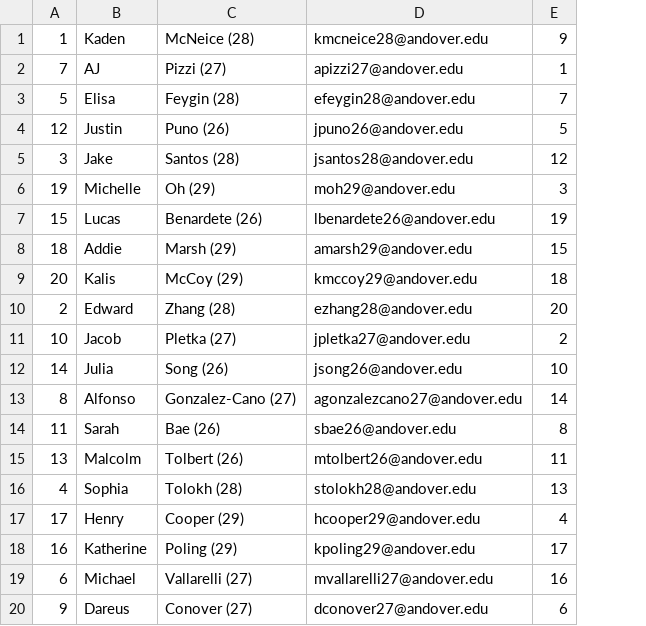
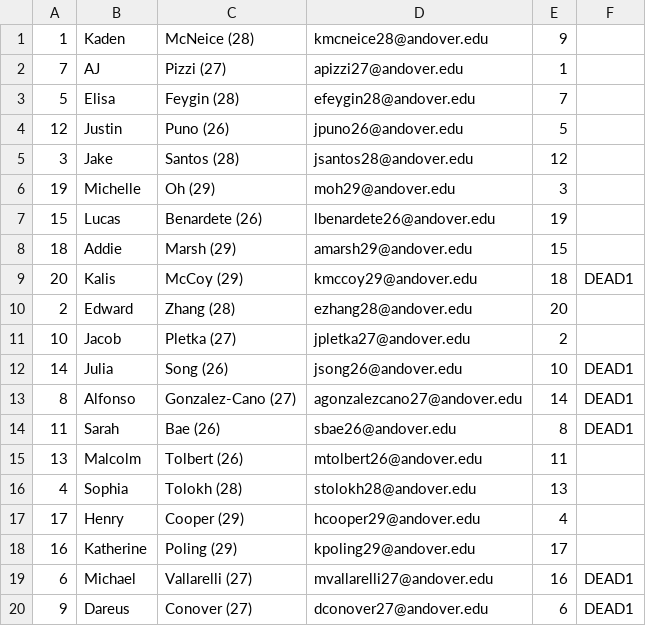
Before and after one commit to jinfanfrankhu/AndoverAssassin2025, a CSV file: overall.csv, drawn as a sheet; the diff names each change by its address in the sheet, - before the commit and + after, or states it on an @@ line.

Commit message:
add kills

```diff
--- a/overall.csv
+++ b/overall.csv
+column F, rows 9-20: DEAD1 |  |  | DEAD1 | DEAD1 | DEAD1 |  |  |  |  | DEAD1 | DEAD1
```
